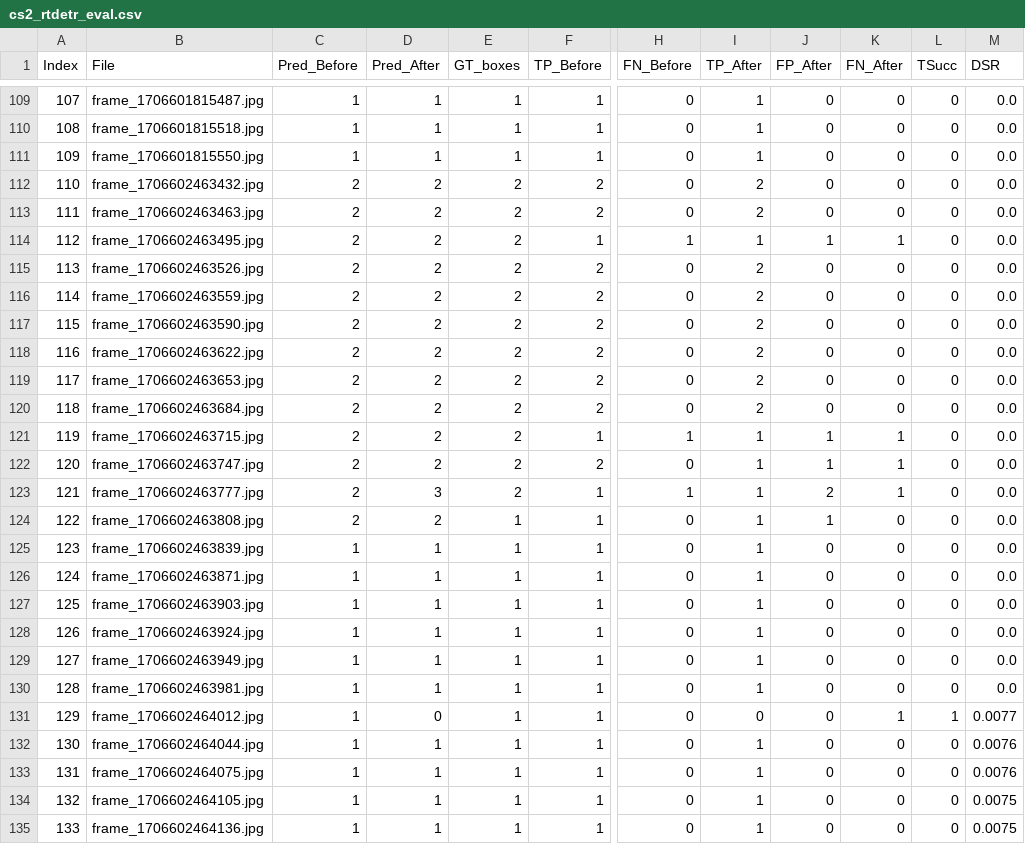
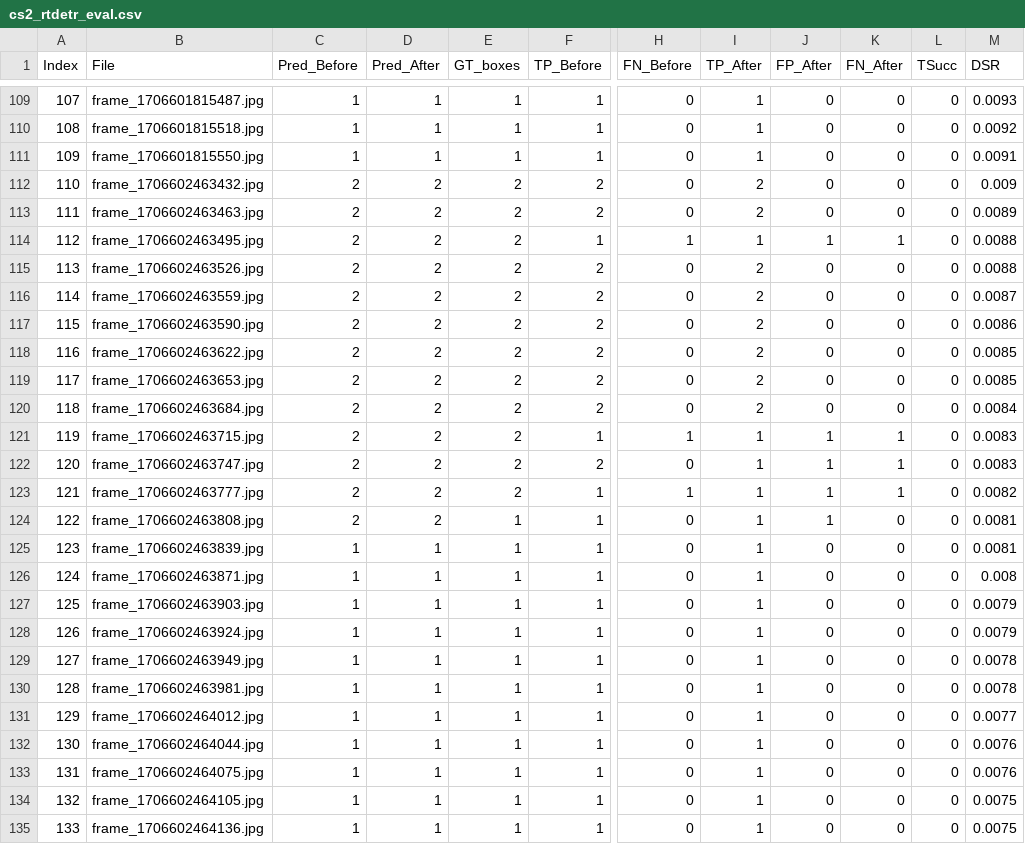
Before and after one commit to ThanidaSangkasanya/AimGuard-A-Developer-Toolkit-for-Improving-FPS-Game-Resilience-Against-AI-Based-Aimbots, a CSV file: result/log/cs2/cs2_rtdetr_eval.csv, drawn as a sheet; only a part is shown, gaps mark what is left out; the diff covers the shown part only; the diff names each change by its address in the sheet, - before the commit and + after, or states it on an @@ line.

```diff
--- a/result/log/cs2/cs2_rtdetr_eval.csv
+++ b/result/log/cs2/cs2_rtdetr_eval.csv
-M109 (DSR): 0.0
+M109 (DSR): 0.0093
-M110 (DSR): 0.0
+M110 (DSR): 0.0092
-M111 (DSR): 0.0
+M111 (DSR): 0.0091
-M112 (DSR): 0.0
+M112 (DSR): 0.009
-M113 (DSR): 0.0
+M113 (DSR): 0.0089
-M114:M115 (DSR): 0.0
+M114:M115 (DSR): 0.0088
-M116 (DSR): 0.0
+M116 (DSR): 0.0087
-M117 (DSR): 0.0
+M117 (DSR): 0.0086
-M118:M119 (DSR): 0.0
+M118:M119 (DSR): 0.0085
-M120 (DSR): 0.0
+M120 (DSR): 0.0084
-M121:M122 (DSR): 0.0
+M121:M122 (DSR): 0.0083
-D123 (Pred_After): 3
+D123 (Pred_After): 2
-J123 (FP_After): 2
+J123 (FP_After): 1
-M123 (DSR): 0.0
+M123 (DSR): 0.0082
-M124:M125 (DSR): 0.0
+M124:M125 (DSR): 0.0081
-M126 (DSR): 0.0
+M126 (DSR): 0.008
-M127:M128 (DSR): 0.0
+M127:M128 (DSR): 0.0079
-M129:M130 (DSR): 0.0
+M129:M130 (DSR): 0.0078
-D131 (Pred_After): 0
+D131 (Pred_After): 1
-I131 (TP_After): 0
+I131 (TP_After): 1
-K131 (FN_After): 1
+K131 (FN_After): 0
-L131 (TSucc): 1
+L131 (TSucc): 0
```
Also changed, not shown: 29 edited cells elsewhere in this file, result/evaluation_summary.csv, result/log/cs2/cs2_nanodet_eval.csv, 15 other files.
